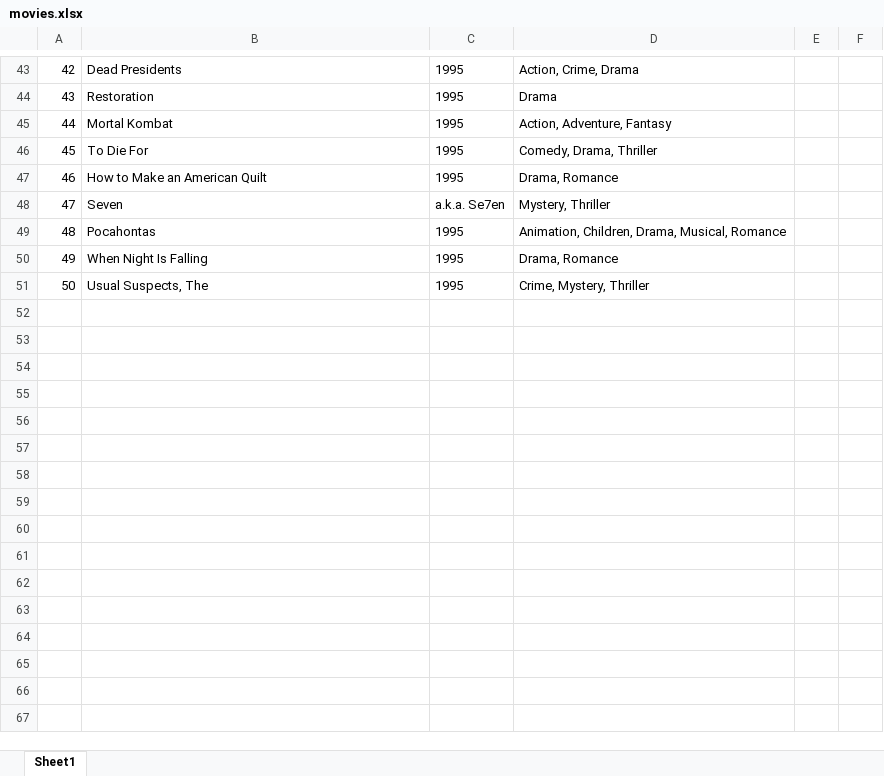
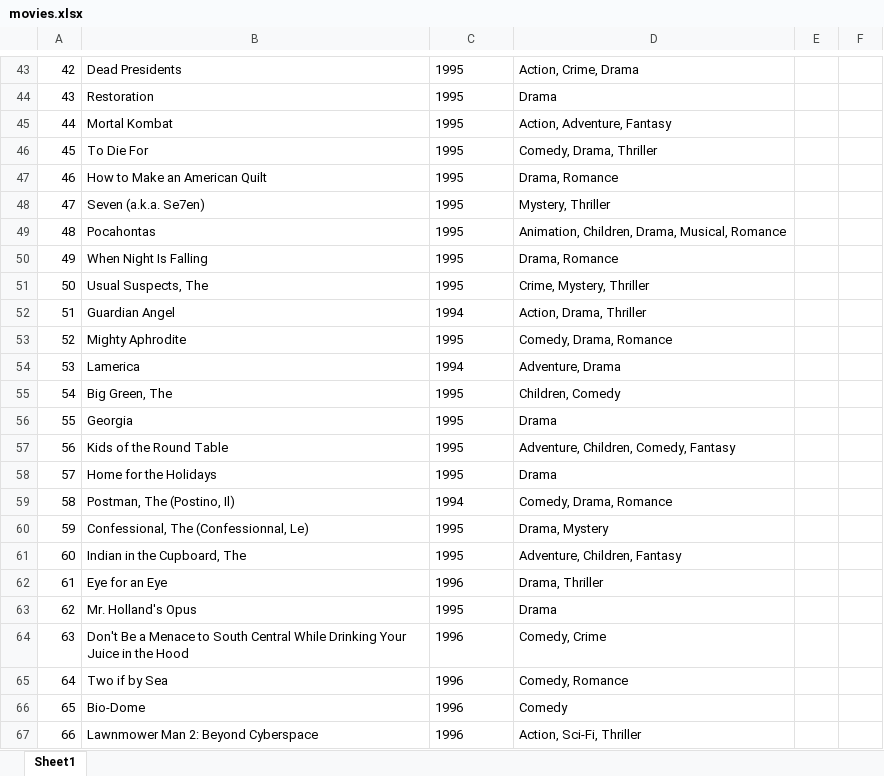
Before and after one commit to thuythao1912/movie-recommendation-system-and-chatbot, an Excel workbook: python-side/data/raw_data/movies.xlsx, sheet Sheet1, drawn as a sheet; only a part is shown, gaps mark what is left out; values as stored, in another font and other column widths than the file's, no borders; removed rows and columns are numbered as before the commit, all else as after; the diff covers the shown part only; the diff names each change by its address in the sheet, - before the commit and + after, or states it on an @@ line.

Commit message:
update data

```diff
--- a/python-side/data/raw_data/movies.xlsx (sheet Sheet1)
+++ b/python-side/data/raw_data/movies.xlsx (sheet Sheet1)
-row 48: 47 | Seven | a.k.a. Se7en | Mystery, Thriller
+row 48: 47 | Seven (a.k.a. Se7en) | 1995 | Mystery, Thriller
+row 52: 51 | Guardian Angel | 1994 | Action, Drama, Thriller
+row 53: 52 | Mighty Aphrodite | 1995 | Comedy, Drama, Romance
+row 54: 53 | Lamerica | 1994 | Adventure, Drama
+row 55: 54 | Big Green, The | 1995 | Children, Comedy
+row 56: 55 | Georgia | 1995 | Drama
+row 57: 56 | Kids of the Round Table | 1995 | Adventure, Children, Comedy, Fantasy
+row 58: 57 | Home for the Holidays | 1995 | Drama
+row 59: 58 | Postman, The (Postino, Il) | 1994 | Comedy, Drama, Romance
+row 60: 59 | Confessional, The (Confessionnal, Le) | 1995 | Drama, Mystery
+row 61: 60 | Indian in the Cupboard, The | 1995 | Adventure, Children, Fantasy
+row 62: 61 | Eye for an Eye | 1996 | Drama, Thriller
+row 63: 62 | Mr. Holland's Opus | 1995 | Drama
+row 64: 63 | Don't Be a Menace to South Central While Drinking Your Juice in the Hood | 1996 | Comedy, Crime
+row 65: 64 | Two if by Sea | 1996 | Comedy, Romance
+row 66: 65 | Bio-Dome | 1996 | Comedy
+row 67: 66 | Lawnmower Man 2: Beyond Cyberspace | 1996 | Action, Sci-Fi, Thriller
```
Also changed, not shown: 38 added rows and 4 removed rows elsewhere in this sheet, python-side/data/raw_data/genres.xlsx, 11 other files.
